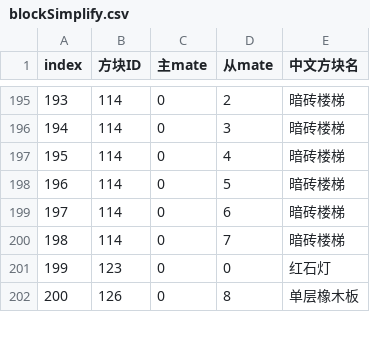
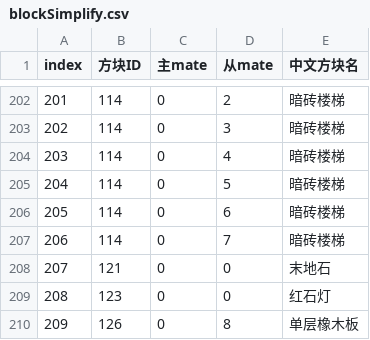
Before and after one commit to heliaoyuan10086/Game, a CSV file: BlockCity/blockSimplify.csv, drawn as a sheet; only a part is shown, gaps mark what is left out; the diff covers the shown part only; the diff names each change by its address in the sheet, - before the commit and + after, or states it on an @@ line.

```diff
--- a/BlockCity/blockSimplify.csv
+++ b/BlockCity/blockSimplify.csv
@@ column A (index) renumbered from row 14 down @@
+row 208: 207 | 121 | 0 | 0 | 末地石
```
Also changed, not shown: 7 added rows elsewhere in this file, BlockCity/block.csv, BlockCity/shopHouseItems.csv, 2 other files.
